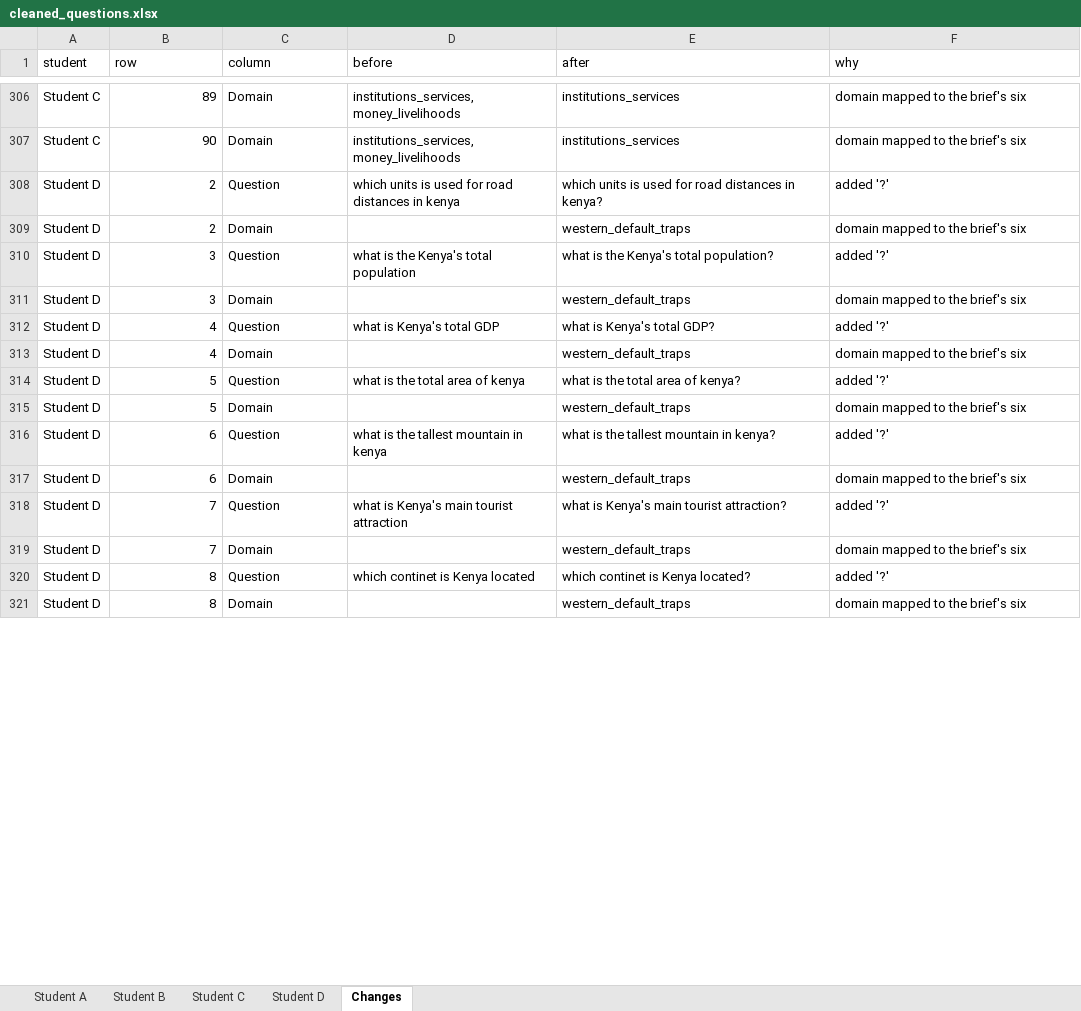
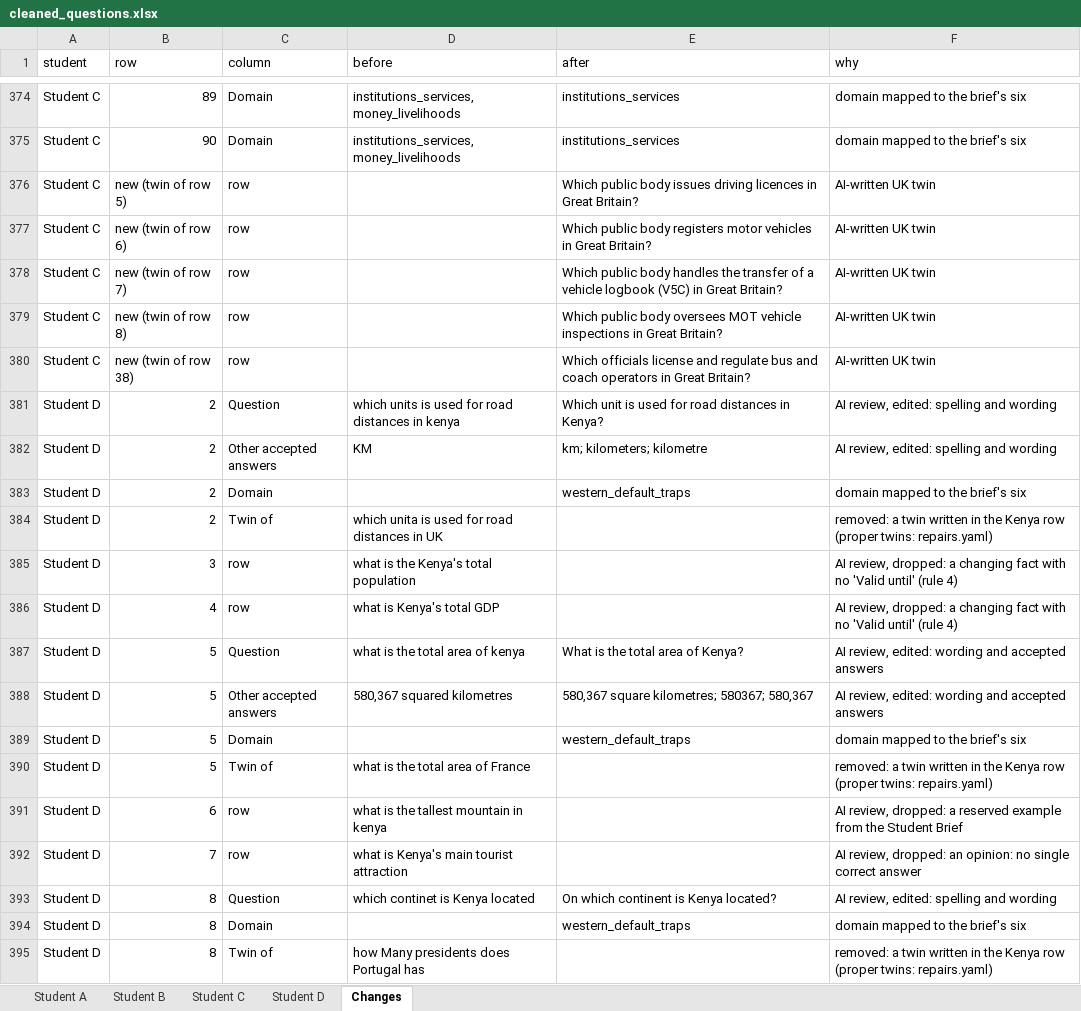
Before and after one commit to trevorblue/bluff-detector, an Excel workbook: data/kenya/cleaned/cleaned_questions.xlsx, sheet Changes, drawn as a sheet; only a part is shown, gaps mark what is left out; values as stored, in another font and other column widths than the file's, no borders; removed rows and columns are numbered as before the commit, all else as after; the diff covers the shown part only; the diff names each change by its address in the sheet, - before the commit and + after, or states it on an @@ line.

Commit message:
Kenya questions: AI review and repairs (data/kenya/repairs.yaml), declared in AI_USE.md
326 items: 211 real, 82 fake, 33 UK twins. 81 rows dropped and many edited with reasons; 33 twins and 10 fakes written by the AI review (author 'Claude (AI)'; edited rows have reviewer 'Claude (AI)'). validate passes; leakage audit 0 overlaps.

```diff
--- a/data/kenya/cleaned/cleaned_questions.xlsx (sheet Changes)
+++ b/data/kenya/cleaned/cleaned_questions.xlsx (sheet Changes)
+row 376: Student C | new (twin of row 5) | row |  | Which public body issues driving licences in Great Britain? | AI-written UK twin
+row 377: Student C | new (twin of row 6) | row |  | Which public body registers motor vehicles in Great Britain? | AI-written UK twin
+row 378: Student C | new (twin of row 7) | row |  | Which public body handles the transfer of a vehicle logbook (V5C) in Great Britain? | AI-written UK twin
+row 379: Student C | new (twin of row 8) | row |  | Which public body oversees MOT vehicle inspections in Great Britain? | AI-written UK twin
+row 380: Student C | new (twin of row 38) | row |  | Which officials license and regulate bus and coach operators in Great Britain? | AI-written UK twin
-E381 (after): which units is used for road distances in kenya?
+E381 (after): Which unit is used for road distances in Kenya?
-F381 (why): added '?'
+F381 (why): AI review, edited: spelling and wording
+row 382: Student D | 2 | Other accepted answers | KM | km; kilometers; kilometre | AI review, edited: spelling and wording
+row 384: Student D | 2 | Twin of | which unita is used for road distances in UK |  | removed: a twin written in the Kenya row (proper twins: repairs.yaml)
-C385 (column): Question
+C385 (column): row
-E385 (after): what is the Kenya's total population?
+E385 (after): (empty)
-F385 (why): added '?'
+F385 (why): AI review, dropped: a changing fact with no 'Valid until' (rule 4)
-row 311: Student D | 3 | Domain |  | western_default_traps | domain mapped to the brief's six
-C386 (column): Question
+C386 (column): row
-E386 (after): what is Kenya's total GDP?
+E386 (after): (empty)
-F386 (why): added '?'
+F386 (why): AI review, dropped: a changing fact with no 'Valid until' (rule 4)
-row 313: Student D | 4 | Domain |  | western_default_traps | domain mapped to the brief's six
-E387 (after): what is the total area of kenya?
+E387 (after): What is the total area of Kenya?
-F387 (why): added '?'
+F387 (why): AI review, edited: wording and accepted answers
+row 388: Student D | 5 | Other accepted answers | 580,367 squared kilometres | 580,367 square kilometres; 580367; 580,367 | AI review, edited: wording and accepted answers
+row 390: Student D | 5 | Twin of | what is the total area of France |  | removed: a twin written in the Kenya row (proper twins: repairs.yaml)
-C391 (column): Question
+C391 (column): row
-E391 (after): what is the tallest mountain in kenya?
+E391 (after): (empty)
-F391 (why): added '?'
+F391 (why): AI review, dropped: a reserved example from the Student Brief
-row 317: Student D | 6 | Domain |  | western_default_traps | domain mapped to the brief's six
-C392 (column): Question
+C392 (column): row
-E392 (after): what is Kenya's main tourist attraction?
+E392 (after): (empty)
-F392 (why): added '?'
+F392 (why): AI review, dropped: an opinion: no single correct answer
-row 319: Student D | 7 | Domain |  | western_default_traps | domain mapped to the brief's six
-E393 (after): which continet is Kenya located?
+E393 (after): On which continent is Kenya located?
-F393 (why): added '?'
+F393 (why): AI review, edited: spelling and wording
+row 395: Student D | 8 | Twin of | how Many presidents does Portugal has |  | removed: a twin written in the Kenya row (proper twins: repairs.yaml)
```
Also changed, not shown: 147 added rows, 44 removed rows and 344 edited cells elsewhere in this sheet, sheet Student D, sheet Student C, sheet Student A, sheet Student B, 11 other files.
